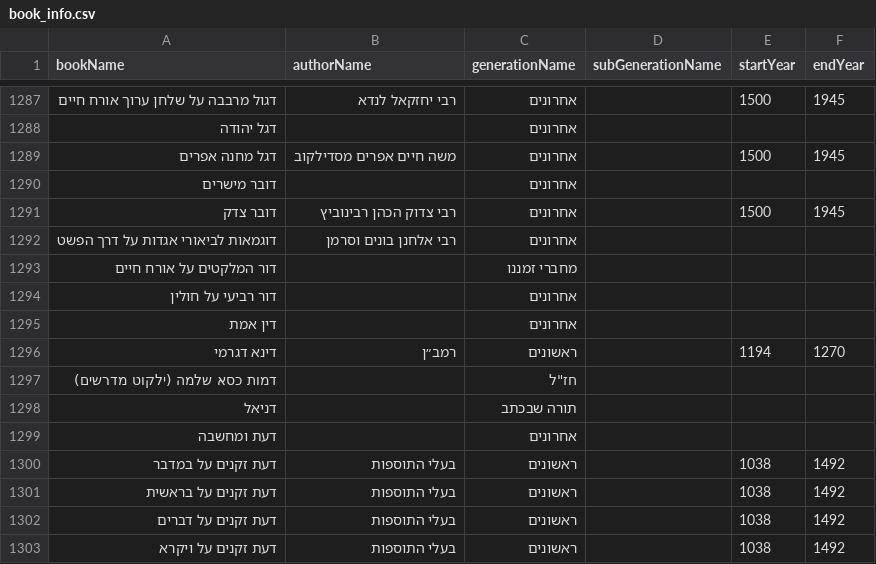
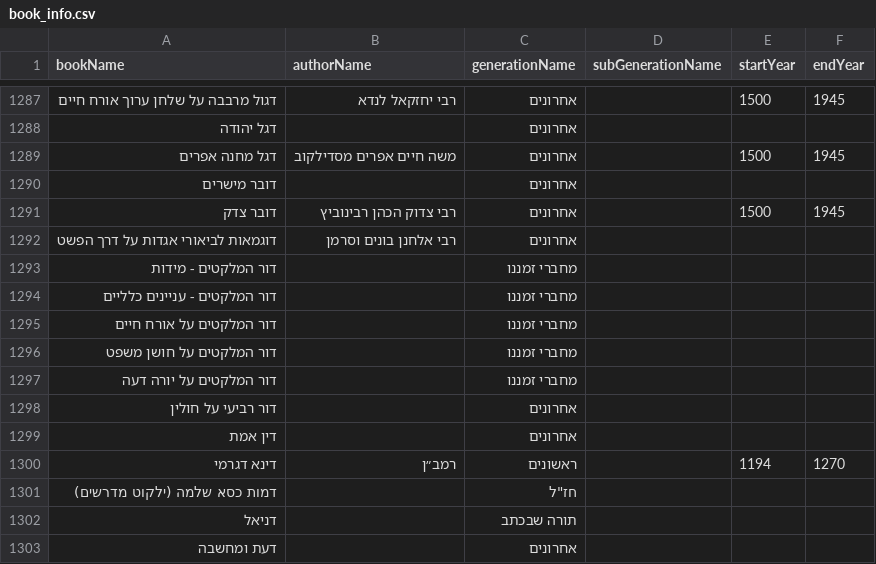
Before and after one commit to Bshlomecha/otzaria-library, a CSV file: ForDB/book_info.csv, drawn as a sheet; only a part is shown, gaps mark what is left out; the shorter side is filled out with more unchanged rows; the diff names each change by its address in the sheet, - before the commit and + after, or states it on an @@ line.

```diff
--- a/ForDB/book_info.csv
+++ b/ForDB/book_info.csv
+row 1293: דור המלקטים - מידות |  | מחברי זמננו
+row 1294: דור המלקטים - עניינים כלליים |  | מחברי זמננו
+row 1296: דור המלקטים על חושן משפט |  | מחברי זמננו
+row 1297: דור המלקטים על יורה דעה |  | מחברי זמננו
```
Also changed, not shown: 15 other files.
